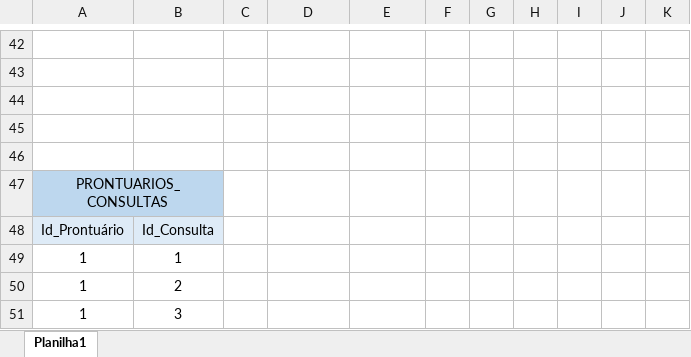
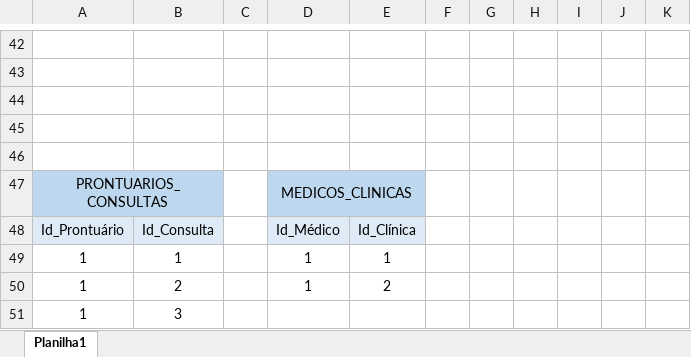
Before and after one commit to gbrlpires/gbrl-sp-med-group, an Excel workbook: Banco de Dados/SPMedGroup_TabelasValidacao.xlsx, sheet Planilha1, drawn as a sheet; only a part is shown, gaps mark what is left out; values as stored, in another font and other column widths than the file's, no borders; the diff names each change by its address in the sheet, - before the commit and + after, or states it on an @@ line.

```diff
--- a/Banco de Dados/SPMedGroup_TabelasValidacao.xlsx (sheet Planilha1)
+++ b/Banco de Dados/SPMedGroup_TabelasValidacao.xlsx (sheet Planilha1)
-D47: (empty)
+D47: MEDICOS_CLINICAS
-D47:E47 fill: none
+D47:E47 fill: #BDD7EE
+D47:E47 merged
-D48: (empty)
+D48: Id_Médico
-D48:E48 fill: none
+D48:E48 fill: #DEEBF7
-E48: (empty)
+E48: Id_Clínica
-D49:D50: (empty)
+D49:D50: 1
-E49: (empty)
+E49: 1
-E50: (empty)
+E50: 2
```
Also changed, not shown: 5 other files.
